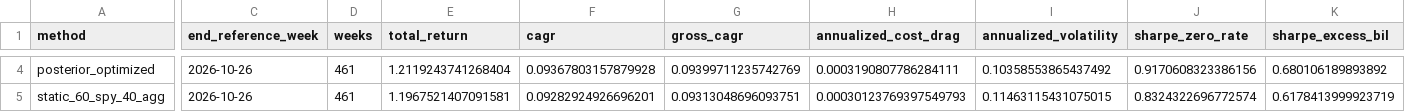
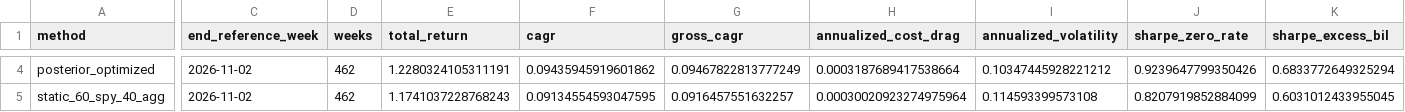
Before and after one commit to GavinHuang0/global-macro-regime-allocation, a CSV file: results/live/m02_weekly/performance_summary.csv, drawn as a sheet; only a part is shown, gaps mark what is left out; the diff covers the shown part only; the diff names each change by its address in the sheet, - before the commit and + after, or states it on an @@ line.

```diff
--- a/results/live/m02_weekly/performance_summary.csv
+++ b/results/live/m02_weekly/performance_summary.csv
-C4:C5 (end_reference_week): 2026-10-26
+C4:C5 (end_reference_week): 2026-11-02
-D4:D5 (weeks): 461
+D4:D5 (weeks): 462
-E4 (total_return): 1.2119243741268404
+E4 (total_return): 1.2280324105311191
-F4 (cagr): 0.09367803157879928
+F4 (cagr): 0.09435945919601862
-G4 (gross_cagr): 0.09399711235742769
+G4 (gross_cagr): 0.09467822813777249
-H4 (annualized_cost_drag): 0.0003190807786284111
+H4 (annualized_cost_drag): 0.0003187689417538664
-I4 (annualized_volatility): 0.10358553865437492
+I4 (annualized_volatility): 0.10347445928221212
-J4 (sharpe_zero_rate): 0.9170608323386156
+J4 (sharpe_zero_rate): 0.9239647799350426
-K4 (sharpe_excess_bil): 0.680106189893892
+K4 (sharpe_excess_bil): 0.6833772649325294
-E5 (total_return): 1.1967521407091581
+E5 (total_return): 1.1741037228768243
-F5 (cagr): 0.09282924926696201
+F5 (cagr): 0.09134554593047595
-G5 (gross_cagr): 0.09313048696093751
+G5 (gross_cagr): 0.0916457551632257
-H5 (annualized_cost_drag): 0.00030123769397549793
+H5 (annualized_cost_drag): 0.00030020923274975964
-I5 (annualized_volatility): 0.11463115431075015
+I5 (annualized_volatility): 0.114593399573108
-J5 (sharpe_zero_rate): 0.8324322696772574
+J5 (sharpe_zero_rate): 0.8207919852884099
-K5 (sharpe_excess_bil): 0.6178413999923719
+K5 (sharpe_excess_bil): 0.6031012433955045
```
Also changed, not shown: 56 edited cells elsewhere in this file, 3 other files.
